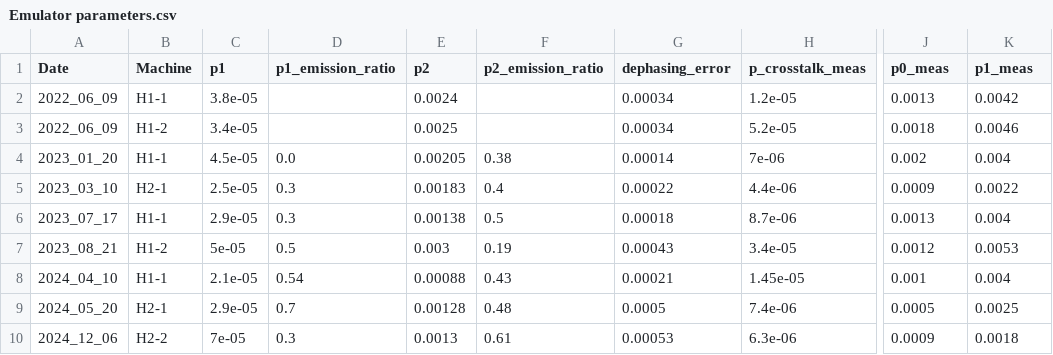
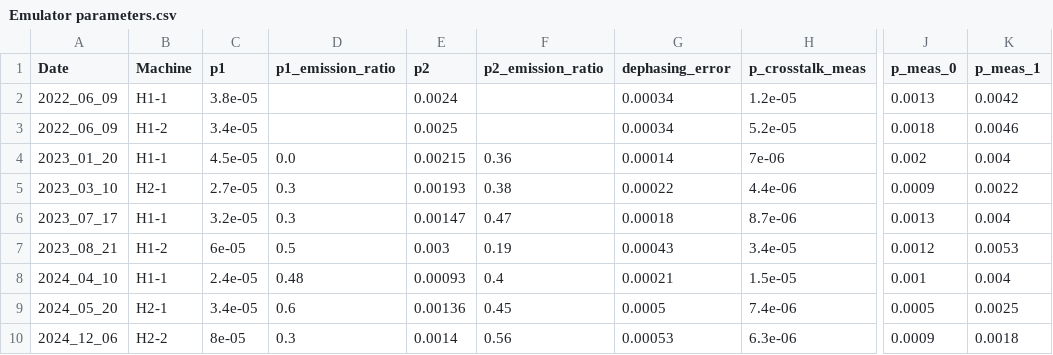
Before and after one commit to CQCL/quantinuum-hardware-specifications, a CSV file: notebooks/Emulator parameters.csv, drawn as a sheet; only a part is shown, gaps mark what is left out; the diff names each change by its address in the sheet, - before the commit and + after, or states it on an @@ line.

```diff
--- a/notebooks/Emulator parameters.csv
+++ b/notebooks/Emulator parameters.csv
-J1: p0_meas
+J1: p_meas_0
-K1: p1_meas
+K1: p_meas_1
-E4 (p2): 0.00205
+E4 (p2): 0.00215
-F4 (p2_emission_ratio): 0.38
+F4 (p2_emission_ratio): 0.36
-C5 (p1): 2.5e-05
+C5 (p1): 2.7e-05
-E5 (p2): 0.00183
+E5 (p2): 0.00193
-F5 (p2_emission_ratio): 0.4
+F5 (p2_emission_ratio): 0.38
-C6 (p1): 2.9e-05
+C6 (p1): 3.2e-05
-E6 (p2): 0.00138
+E6 (p2): 0.00147
-F6 (p2_emission_ratio): 0.5
+F6 (p2_emission_ratio): 0.47
-C7 (p1): 5e-05
+C7 (p1): 6e-05
-C8 (p1): 2.1e-05
+C8 (p1): 2.4e-05
-D8 (p1_emission_ratio): 0.54
+D8 (p1_emission_ratio): 0.48
-E8 (p2): 0.00088
+E8 (p2): 0.00093
-F8 (p2_emission_ratio): 0.43
+F8 (p2_emission_ratio): 0.4
-H8 (p_crosstalk_meas): 1.45e-05
+H8 (p_crosstalk_meas): 1.5e-05
-C9 (p1): 2.9e-05
+C9 (p1): 3.4e-05
-D9 (p1_emission_ratio): 0.7
+D9 (p1_emission_ratio): 0.6
-E9 (p2): 0.00128
+E9 (p2): 0.00136
-F9 (p2_emission_ratio): 0.48
+F9 (p2_emission_ratio): 0.45
-C10 (p1): 7e-05
+C10 (p1): 8e-05
-E10 (p2): 0.0013
+E10 (p2): 0.0014
-F10 (p2_emission_ratio): 0.61
+F10 (p2_emission_ratio): 0.56
```
Also changed, not shown: notebooks/Spec sheet parameters.csv, 1 other file.
